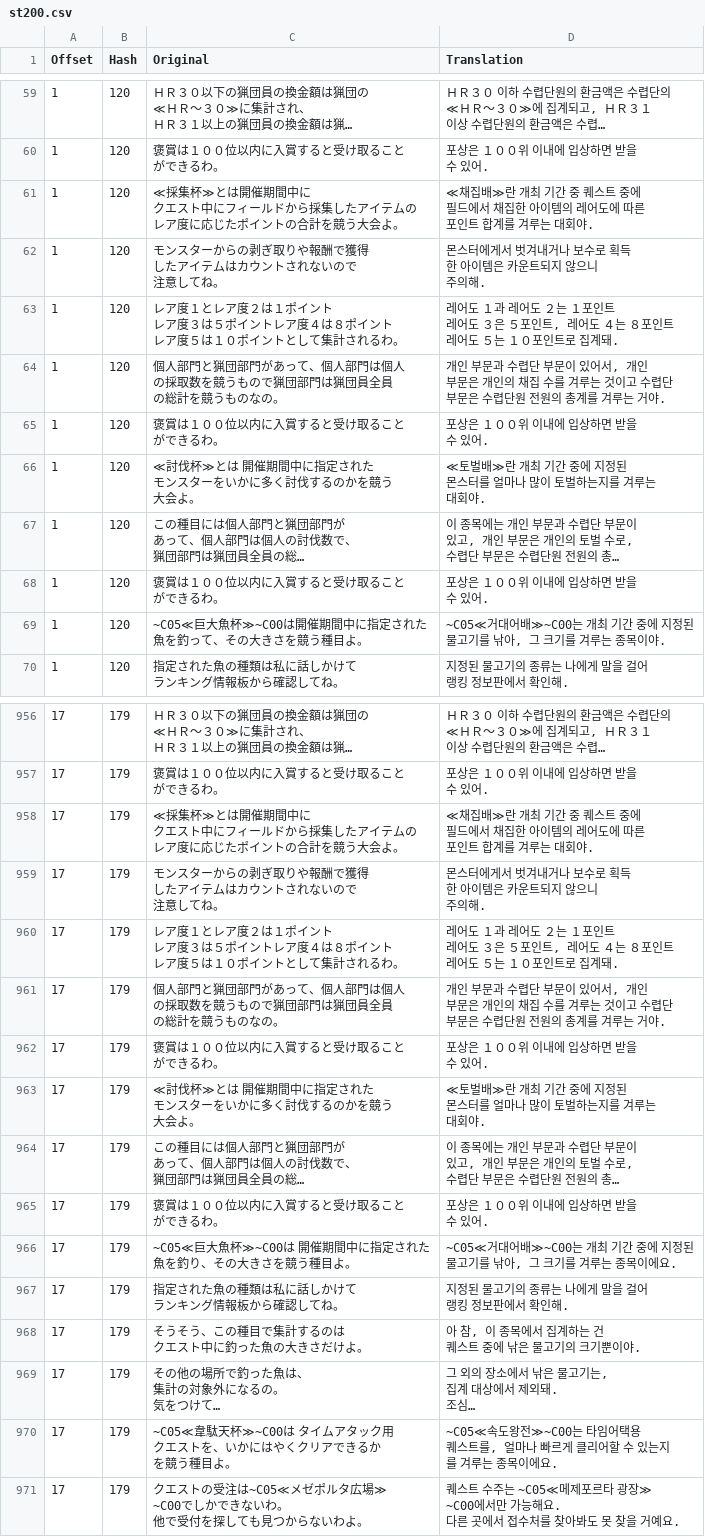
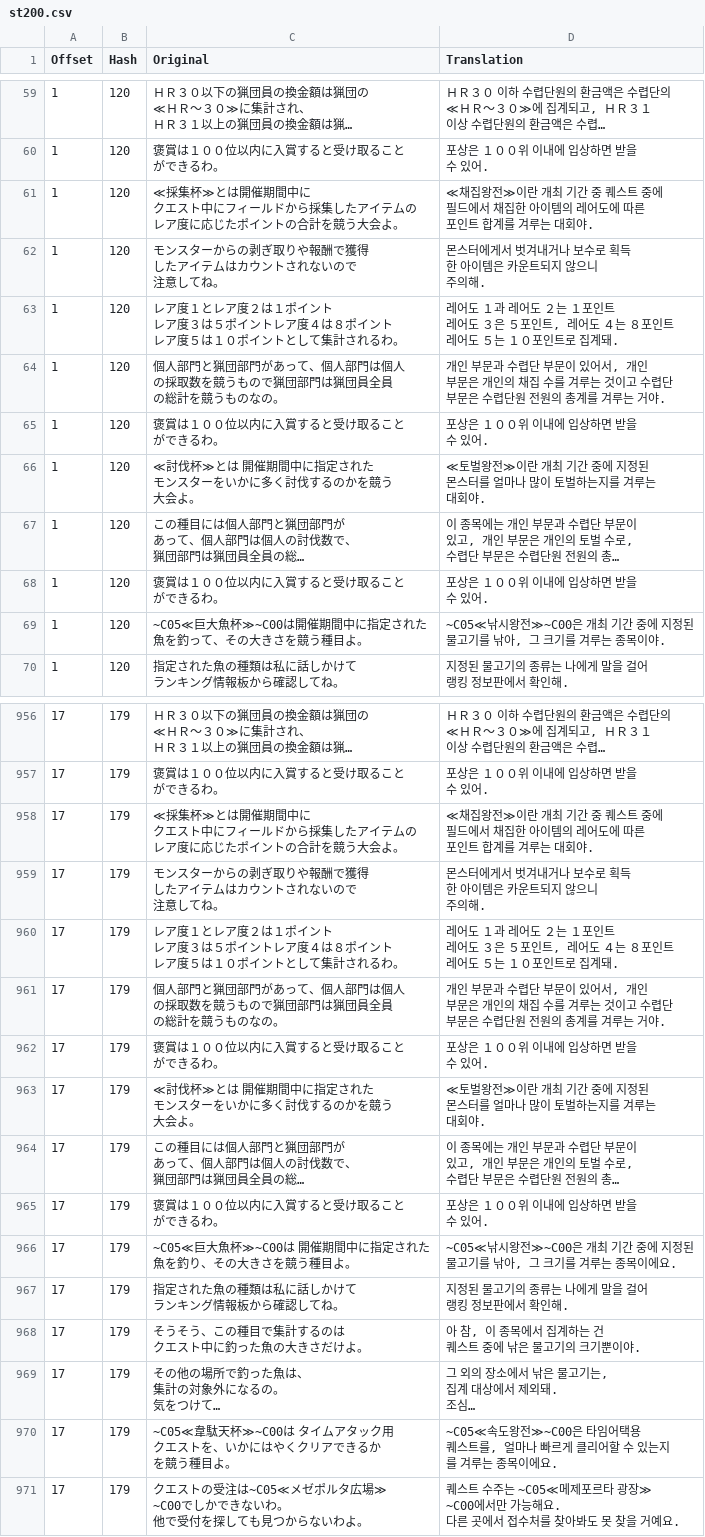
Before and after one commit to bulzipke/mhf-ko-localization, a CSV file: 번역중/st200.csv, drawn as a sheet; only a part is shown, gaps mark what is left out; long unchanged cells end in …; the diff covers the shown part only; the diff names each change by its address in the sheet, - before the commit and + after, or states it on an @@ line.

```diff
--- a/번역중/st200.csv
+++ b/번역중/st200.csv
-D61 (Translation): ≪채집배≫란 개최…
+D61 (Translation): ≪채집왕전≫이란 개최…
-D66 (Translation): ≪토벌배≫란 개최…
+D66 (Translation): ≪토벌왕전≫이란 개최…
-D69 (Translation): ~C05≪거대어배≫~C00는 개최…
+D69 (Translation): ~C05≪낚시왕전≫~C00은 개최…
-D958 (Translation): ≪채집배≫란 개최…
+D958 (Translation): ≪채집왕전≫이란 개최…
-D963 (Translation): ≪토벌배≫란 개최…
+D963 (Translation): ≪토벌왕전≫이란 개최…
-D966 (Translation): ~C05≪거대어배≫~C00는 개최…
+D966 (Translation): ~C05≪낚시왕전≫~C00은 개최…
-D970 (Translation): …도왕전≫~C00는 타임어…
+D970 (Translation): …도왕전≫~C00은 타임어…
```
Also changed, not shown: 12 edited cells elsewhere in this file, 번역중/mhf_bin.csv, 번역중/mhfrcc.csv, 16 other files.
